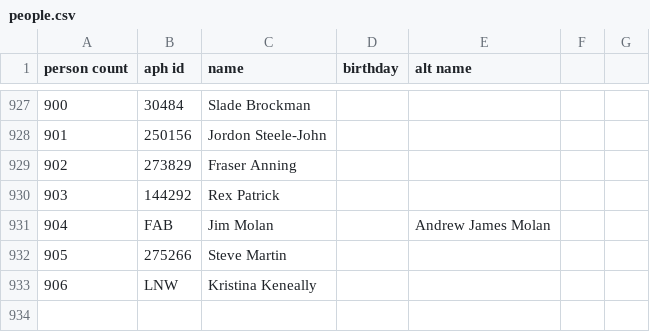
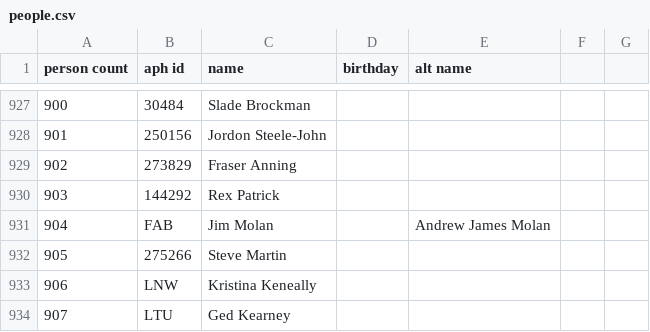
Before and after one commit to openaustralia/openaustralia-parser, a CSV file: data/people.csv, drawn as a sheet; only a part is shown, gaps mark what is left out.

Commit message:
Added Ged Kearney
elected Batman by-election

```diff
--- a/data/people.csv
+++ b/data/people.csv
@@ -933 +933,2 @@ person count,aph id,name,birthday,alt name
 906,LNW,Kristina Keneally,,
+907,LTU,Ged Kearney,,
```
